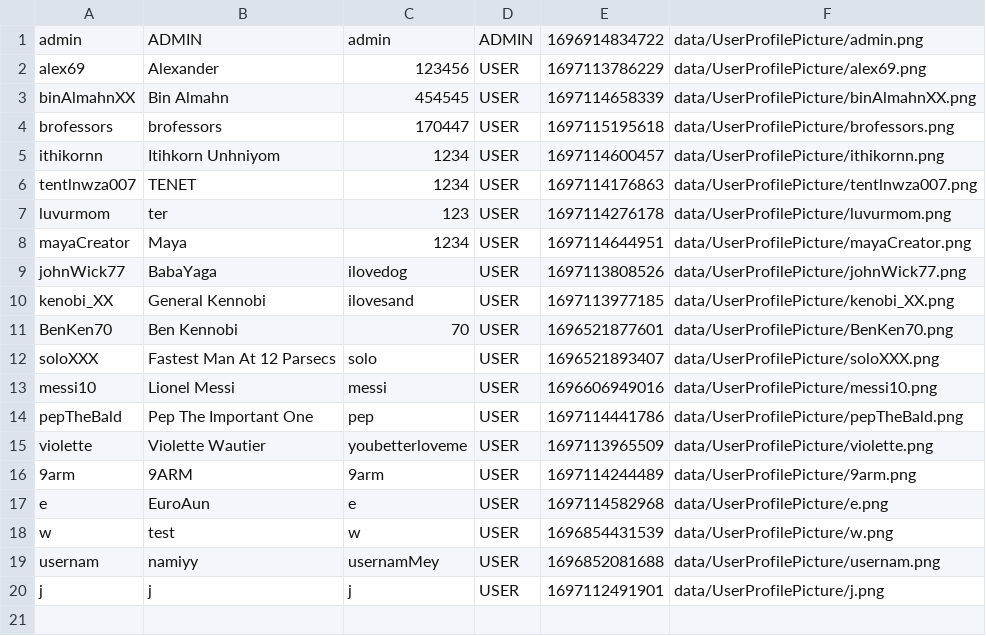
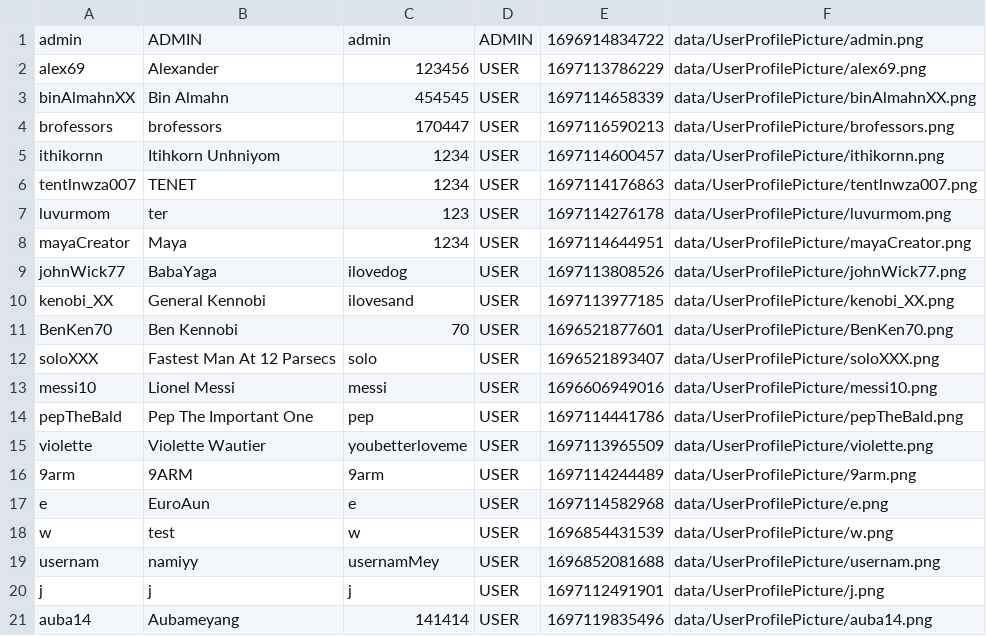
Before and after one commit to aeuro7/Java-EventManager-Project, a CSV file: data/login.csv, drawn as a sheet.

```diff
--- a/data/login.csv
+++ b/data/login.csv
@@ -3,3 +3,3 @@ alex69,Alexander,123456,USER,1697113786229,data/UserProfilePicture/alex69.png
 binAlmahnXX,Bin Almahn,454545,USER,1697114658339,data/UserProfilePicture/binAlmahnXX.png
-brofessors,brofessors,170447,USER,1697115195618,data/UserProfilePicture/brofessors.png
+brofessors,brofessors,170447,USER,1697116590213,data/UserProfilePicture/brofessors.png
 ithikornn,Itihkorn Unhniyom,1234,USER,1697114600457,data/UserProfilePicture/ithikornn.png
@@ -20 +20,2 @@ usernam,namiyy,usernamMey,USER,1696852081688,data/UserProfilePicture/usernam.png
 j,j,j,USER,1697112491901,data/UserProfilePicture/j.png
+auba14,Aubameyang,141414,USER,1697119835496,data/UserProfilePicture/auba14.png
```
Also changed, not shown: 38 other files.
